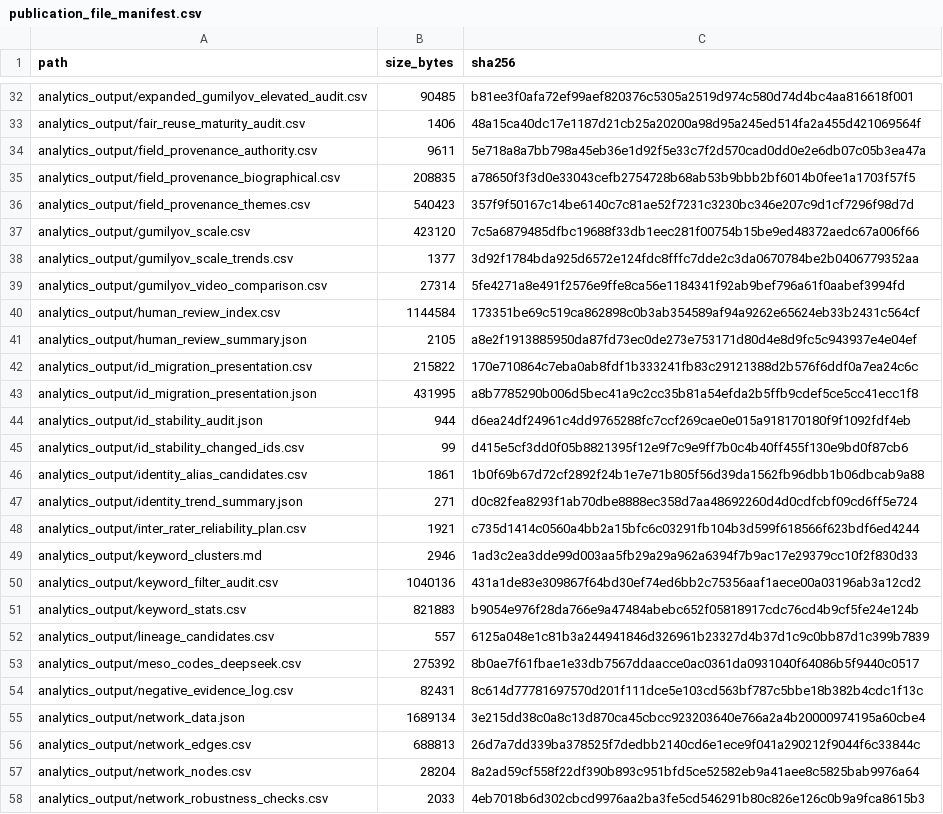
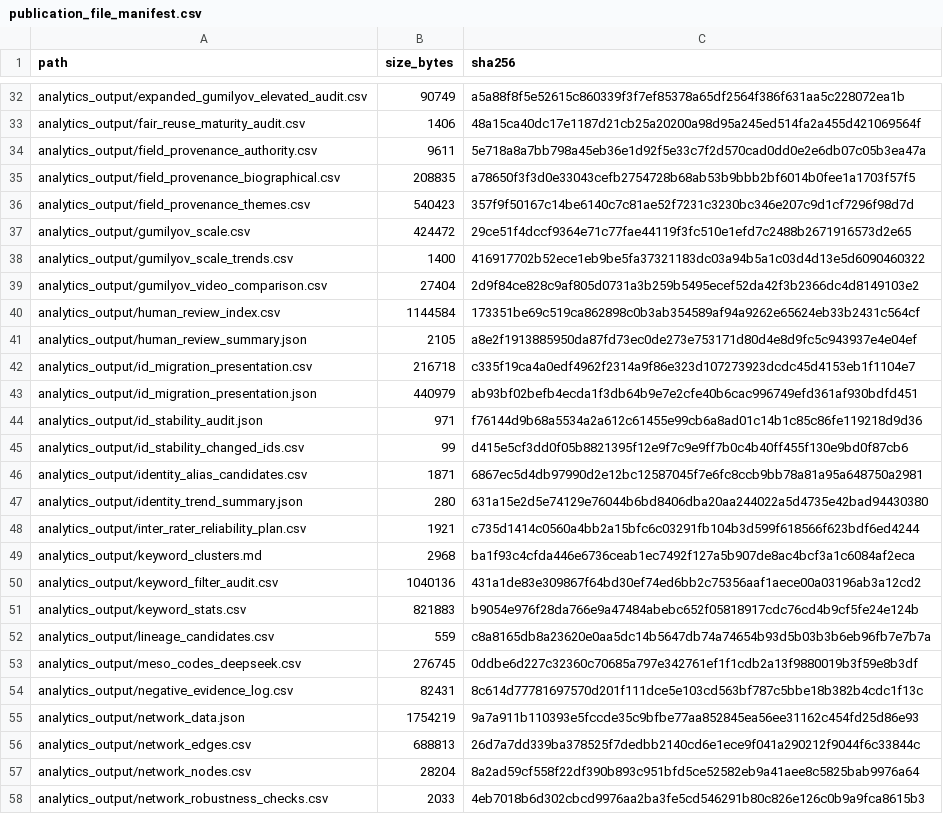
Before and after one commit to gasyoun/IndologyScholars, a CSV file: analytics_output/publication_file_manifest.csv, drawn as a sheet; only a part is shown, gaps mark what is left out; the diff covers the shown part only; the diff names each change by its address in the sheet, - before the commit and + after, or states it on an @@ line.

```diff
--- a/analytics_output/publication_file_manifest.csv
+++ b/analytics_output/publication_file_manifest.csv
-B32 (size_bytes): 90485
+B32 (size_bytes): 90749
-C32 (sha256): b81ee3f0afa72ef99aef820376c5305a2519d974c580d74d4bc4aa816618f001
+C32 (sha256): a5a88f8f5e52615c860339f3f7ef85378a65df2564f386f631aa5c228072ea1b
-B37 (size_bytes): 423120
+B37 (size_bytes): 424472
-C37 (sha256): 7c5a6879485dfbc19688f33db1eec281f00754b15be9ed48372aedc67a006f66
+C37 (sha256): 29ce51f4dccf9364e71c77fae44119f3fc510e1efd7c2488b2671916573d2e65
-B38 (size_bytes): 1377
+B38 (size_bytes): 1400
-C38 (sha256): 3d92f1784bda925d6572e124fdc8fffc7dde2c3da0670784be2b0406779352aa
+C38 (sha256): 416917702b52ece1eb9be5fa37321183dc03a94b5a1c03d4d13e5d6090460322
-B39 (size_bytes): 27314
+B39 (size_bytes): 27404
-C39 (sha256): 5fe4271a8e491f2576e9ffe8ca56e1184341f92ab9bef796a61f0aabef3994fd
+C39 (sha256): 2d9f84ce828c9af805d0731a3b259b5495ecef52da42f3b2366dc4d8149103e2
-B42 (size_bytes): 215822
+B42 (size_bytes): 216718
-C42 (sha256): 170e710864c7eba0ab8fdf1b333241fb83c29121388d2b576f6ddf0a7ea24c6c
+C42 (sha256): c335f19ca4a0edf4962f2314a9f86e323d107273923dcdc45d4153eb1f1104e7
-B43 (size_bytes): 431995
+B43 (size_bytes): 440979
-C43 (sha256): a8b7785290b006d5bec41a9c2cc35b81a54efda2b5ffb9cdef5ce5cc41ecc1f8
+C43 (sha256): ab93bf02befb4ecda1f3db64b9e7e2cfe40b6cac996749efd361af930bdfd451
-B44 (size_bytes): 944
+B44 (size_bytes): 971
-C44 (sha256): d6ea24df24961c4dd9765288fc7ccf269cae0e015a918170180f9f1092fdf4eb
+C44 (sha256): f76144d9b68a5534a2a612c61455e99cb6a8ad01c14b1c85c86fe119218d9d36
-B46 (size_bytes): 1861
+B46 (size_bytes): 1871
-C46 (sha256): 1b0f69b67d72cf2892f24b1e7e71b805f56d39da1562fb96dbb1b06dbcab9a88
+C46 (sha256): 6867ec5d4db97990d2e12bc12587045f7e6fc8ccb9bb78a81a95a648750a2981
-B47 (size_bytes): 271
+B47 (size_bytes): 280
-C47 (sha256): d0c82fea8293f1ab70dbe8888ec358d7aa48692260d4d0cdfcbf09cd6ff5e724
+C47 (sha256): 631a15e2d5e74129e76044b6bd8406dba20aa244022a5d4735e42bad94430380
-B49 (size_bytes): 2946
+B49 (size_bytes): 2968
-C49 (sha256): 1ad3c2ea3dde99d003aa5fb29a29a962a6394f7b9ac17e29379cc10f2f830d33
+C49 (sha256): ba1f93c4cfda446e6736ceab1ec7492f127a5b907de8ac4bcf3a1c6084af2eca
-B52 (size_bytes): 557
+B52 (size_bytes): 559
-C52 (sha256): 6125a048e1c81b3a244941846d326961b23327d4b37d1c9c0bb87d1c399b7839
+C52 (sha256): c8a8165db8a23620e0aa5dc14b5647db74a74654b93d5b03b3b6eb96fb7e7b7a
-B53 (size_bytes): 275392
+B53 (size_bytes): 276745
-C53 (sha256): 8b0ae7f61fbae1e33db7567ddaacce0ac0361da0931040f64086b5f9440c0517
+C53 (sha256): 0ddbe6d227c32360c70685a797e342761ef1f1cdb2a13f9880019b3f59e8b3df
-B55 (size_bytes): 1689134
+B55 (size_bytes): 1754219
-C55 (sha256): 3e215dd38c0a8c13d870ca45cbcc923203640e766a2a4b20000974195a60cbe4
+C55 (sha256): 9a7a911b110393e5fccde35c9bfbe77aa852845ea56ee31162c454fd25d86e93
```
Also changed, not shown: 4 added rows and 131 edited cells elsewhere in this file, curation/known_relationships.csv, 19 other files.
